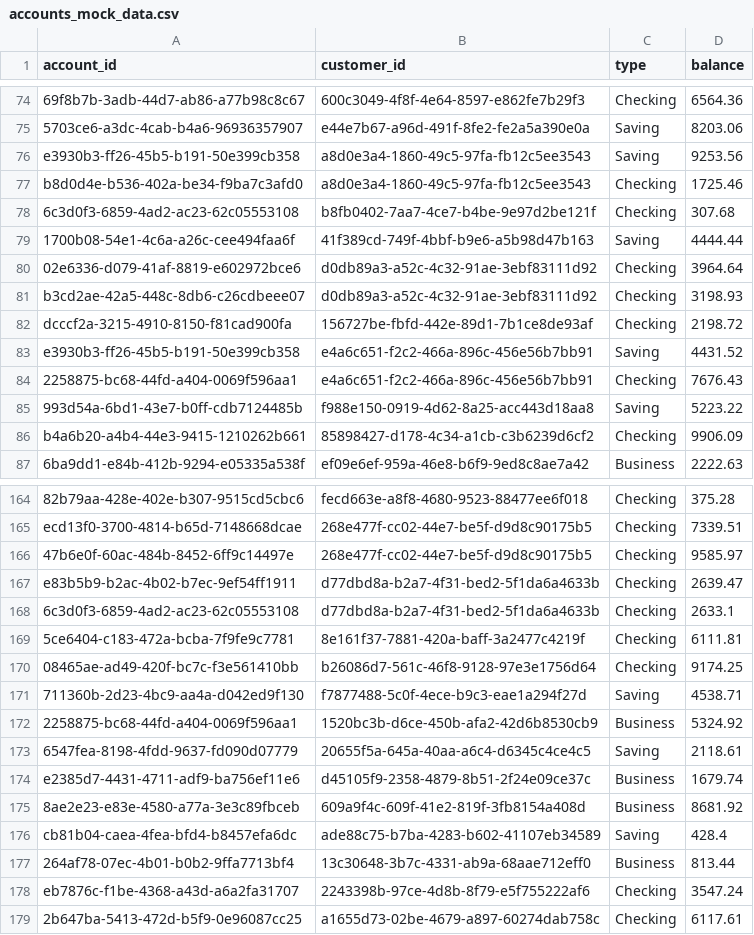
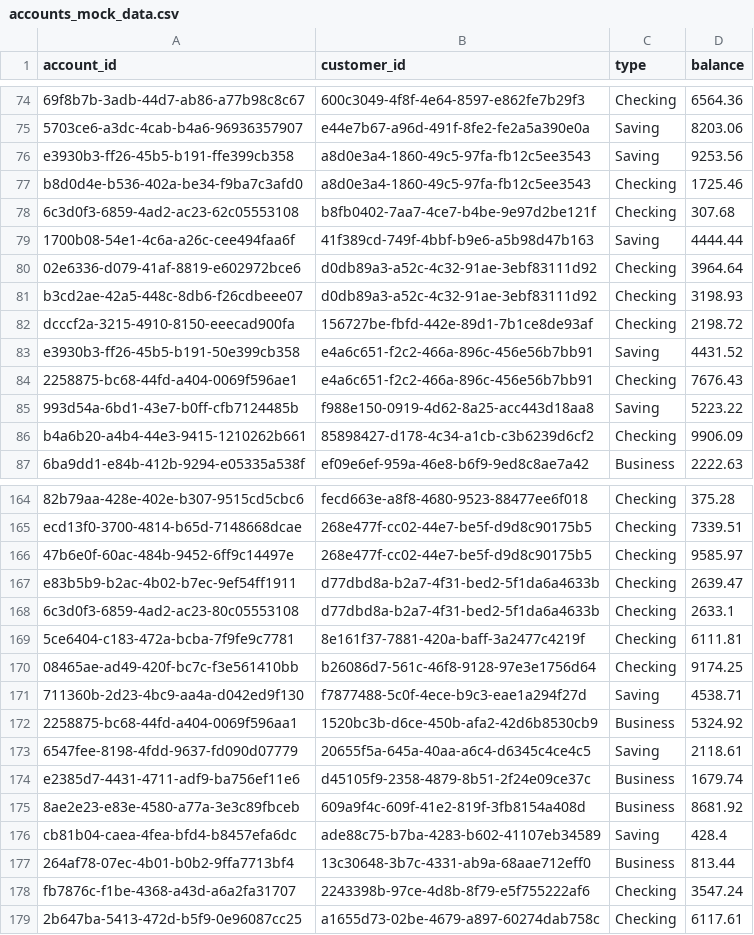
Before and after one commit to Vmoon1620/CS4389_GroupProject, a CSV file: database/Mock Data/accounts_mock_data.csv, drawn as a sheet; only a part is shown, gaps mark what is left out; the diff covers the shown part only; the diff names each change by its address in the sheet, - before the commit and + after, or states it on an @@ line.

```diff
--- a/database/Mock Data/accounts_mock_data.csv
+++ b/database/Mock Data/accounts_mock_data.csv
-A76 (account_id): e3930b3-ff26-45b5-b191-50e399cb358
+A76 (account_id): e3930b3-ff26-45b5-b191-ffe399cb358
-A81 (account_id): b3cd2ae-42a5-448c-8db6-c26cdbeee07
+A81 (account_id): b3cd2ae-42a5-448c-8db6-f26cdbeee07
-A82 (account_id): dcccf2a-3215-4910-8150-f81cad900fa
+A82 (account_id): dcccf2a-3215-4910-8150-eeecad900fa
-A84 (account_id): 2258875-bc68-44fd-a404-0069f596aa1
+A84 (account_id): 2258875-bc68-44fd-a404-0069f596ae1
-A85 (account_id): 993d54a-6bd1-43e7-b0ff-cdb7124485b
+A85 (account_id): 993d54a-6bd1-43e7-b0ff-cfb7124485b
-A166 (account_id): 47b6e0f-60ac-484b-8452-6ff9c14497e
+A166 (account_id): 47b6e0f-60ac-484b-9452-6ff9c14497e
-A168 (account_id): 6c3d0f3-6859-4ad2-ac23-62c05553108
+A168 (account_id): 6c3d0f3-6859-4ad2-ac23-80c05553108
-A173 (account_id): 6547fea-8198-4fdd-9637-fd090d07779
+A173 (account_id): 6547fee-8198-4fdd-9637-fd090d07779
-A178 (account_id): eb7876c-f1be-4368-a43d-a6a2fa31707
+A178 (account_id): fb7876c-f1be-4368-a43d-a6a2fa31707
```
Also changed, not shown: 22 edited cells elsewhere in this file, database/Mock Data/customers_mock_data.csv, database/Mock Data/transactions_mock_data.csv, 7 other files.
